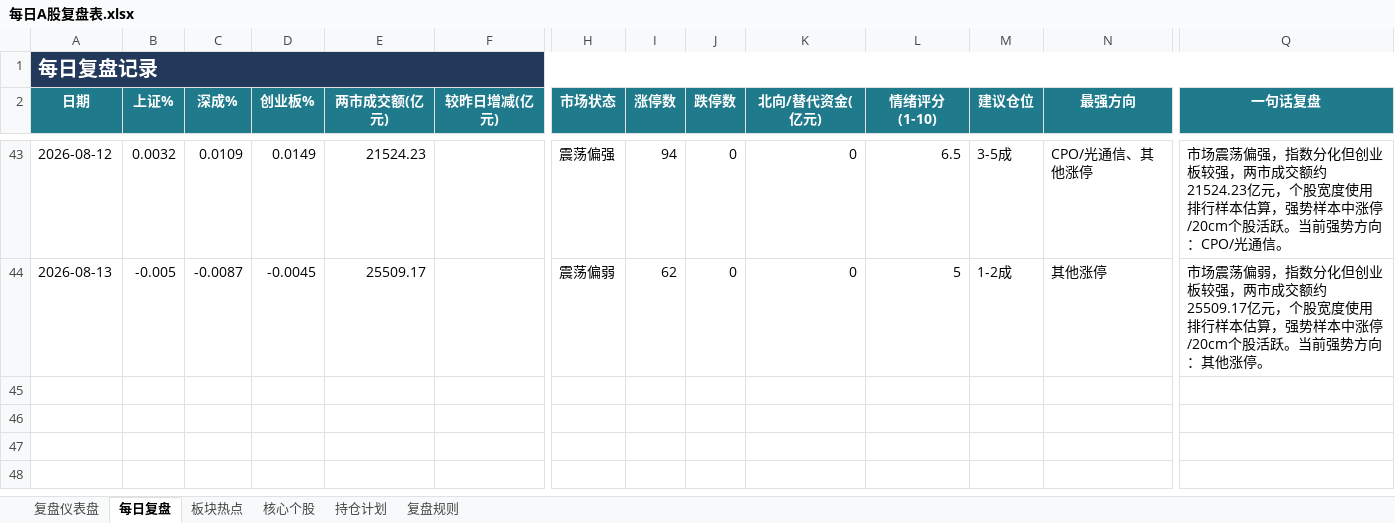
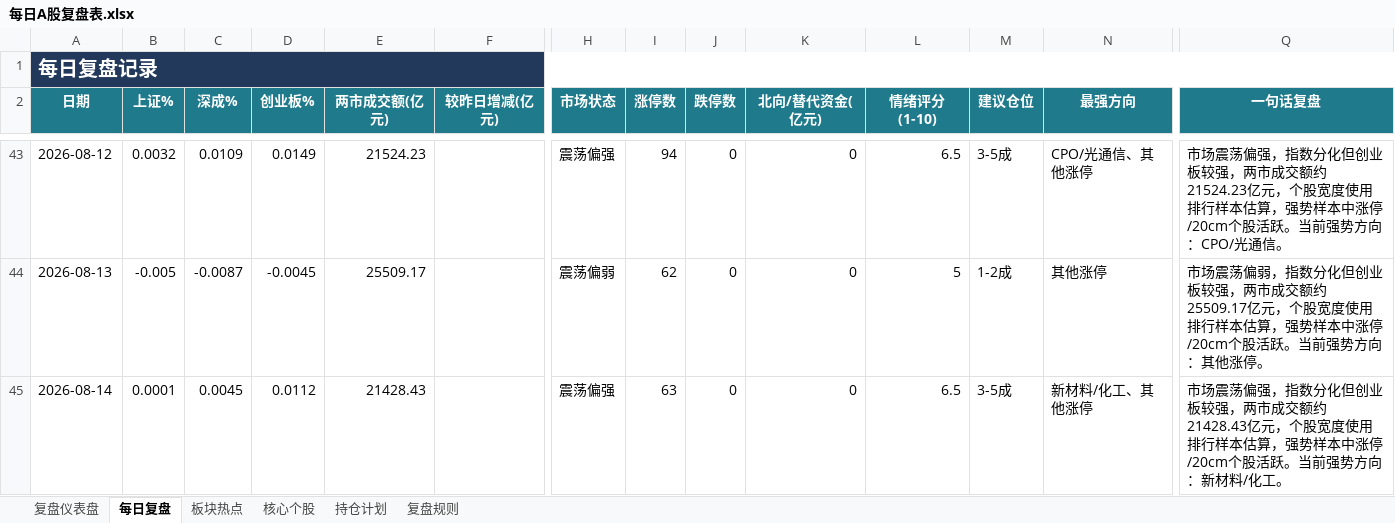
Before and after one commit to Toristricky/a-share-daily-review, an Excel workbook: 每日A股复盘表.xlsx, sheet 每日复盘, drawn as a sheet; only a part is shown, gaps mark what is left out; values as stored, in another font and other column widths than the file's, no borders; rows hold the shown columns only; the diff names each change by its address in the sheet, - before the commit and + after, or states it on an @@ line.

```diff
--- a/每日A股复盘表.xlsx (sheet 每日复盘)
+++ b/每日A股复盘表.xlsx (sheet 每日复盘)
+row 45: 2026-08-14 | 0.0001 | 0.0045 | 0.0112 | 21428.43 |  | 震荡偏强 | 63 | 0 | 0 | 6.5 | 3-5成 | 新材料/化工、其他涨停 | 市场震荡偏强，指数分化但创业板较强，两市成交额约21428.43亿元，个股宽度使用排行样本估算，强势样本中涨停/20cm个股活跃。当前强势方向：新材料/化工。
```
Also changed, not shown: 3 other files.
